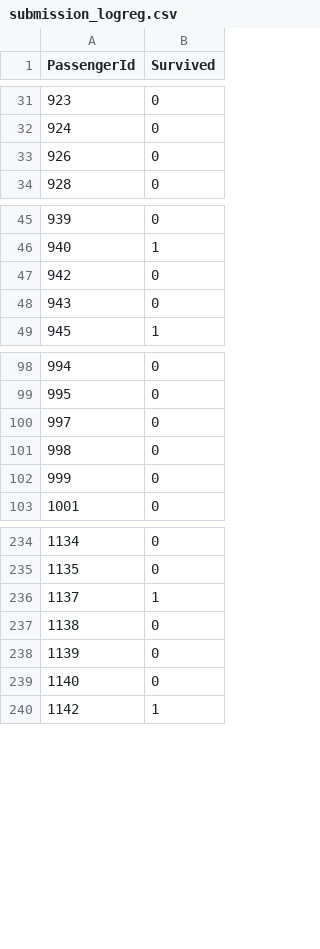
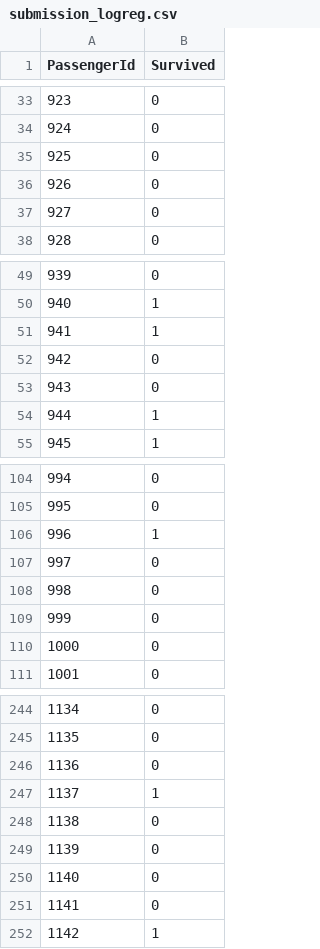
Before and after one commit to JoannaKG/Data-science-learning, a CSV file: Titanic/data/submission_logreg.csv, drawn as a sheet; only a part is shown, gaps mark what is left out; the diff covers the shown part only; the diff names each change by its address in the sheet, - before the commit and + after, or states it on an @@ line.

```diff
--- a/Titanic/data/submission_logreg.csv
+++ b/Titanic/data/submission_logreg.csv
+row 35: 925 | 0
+row 37: 927 | 0
+row 51: 941 | 1
+row 54: 944 | 1
+row 106: 996 | 1
+row 110: 1000 | 0
+row 246: 1136 | 0
+row 251: 1141 | 0
```
Also changed, not shown: 15 added rows and 10 edited cells elsewhere in this file, Titanic/data/submission_dtree.csv, Titanic/data/submission_nb.csv, 6 other files.
